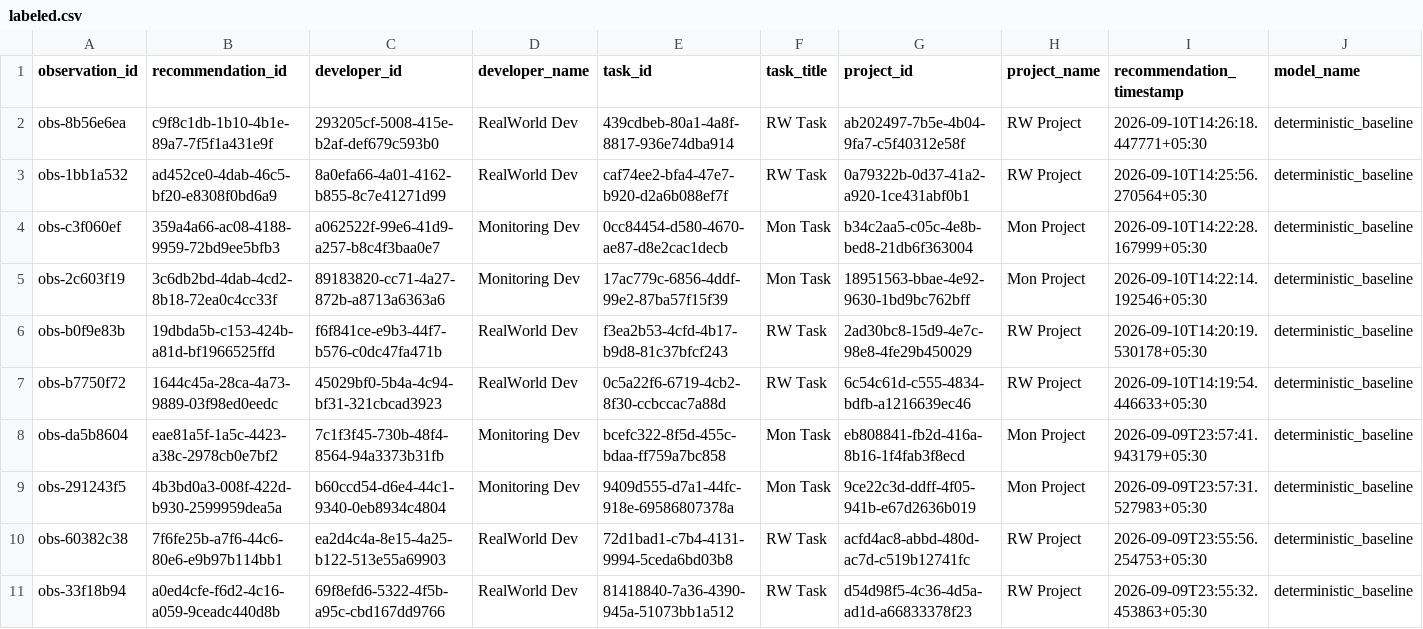
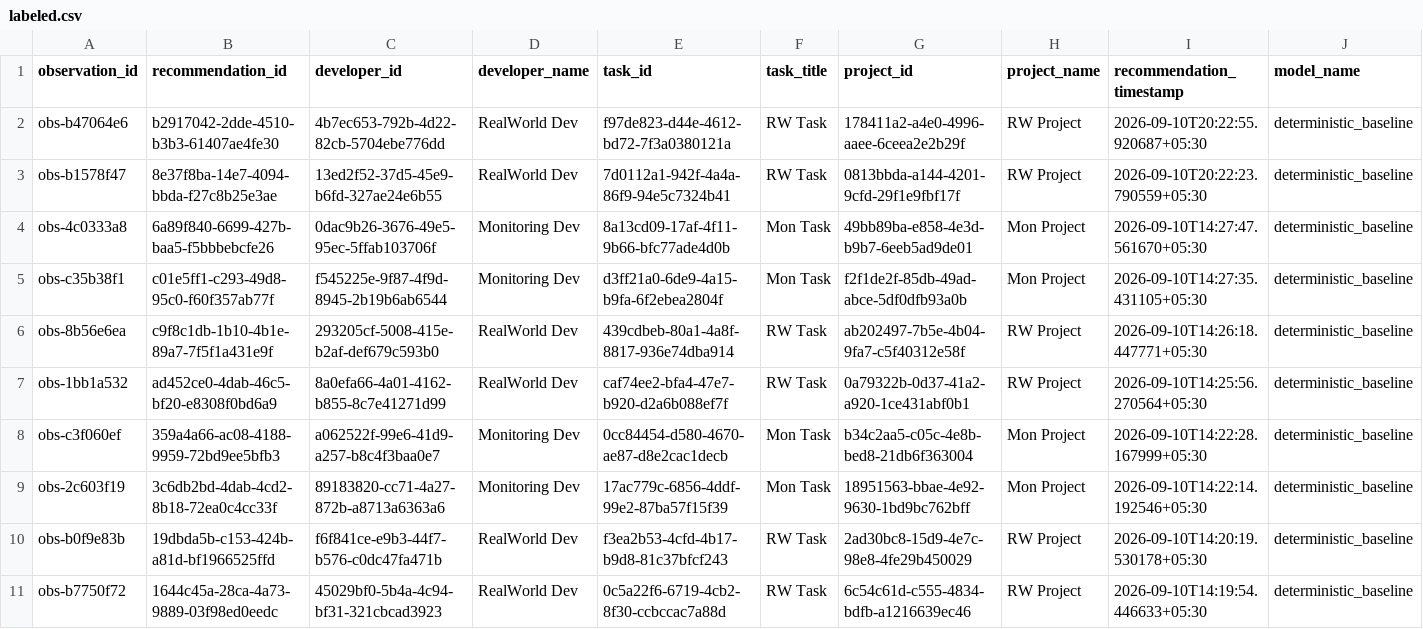
Before and after one commit to dharakoriya/developer-recommendation-ai, a CSV file: research/dataset/realworld/labeled.csv, drawn as a sheet; only a part is shown; the shorter side is filled out with more unchanged rows; rows hold the shown columns only; the diff names each change by its address in the sheet, - before the commit and + after, or states it on an @@ line.

```diff
--- a/research/dataset/realworld/labeled.csv
+++ b/research/dataset/realworld/labeled.csv
+row 2: obs-b47064e6 | b2917042-2dde-4510-b3b3-61407ae4fe30 | 4b7ec653-792b-4d22-82cb-5704ebe776dd | RealWorld Dev | f97de823-d44e-4612-bd72-7f3a0380121a | RW Task | 178411a2-a4e0-4996-aaee-6ceea2e2b29f | RW Project | 2026-09-10T20:22:55.920687+05:30 | deterministic_baseline
+row 3: obs-b1578f47 | 8e37f8ba-14e7-4094-bbda-f27c8b25e3ae | 13ed2f52-37d5-45e9-b6fd-327ae24e6b55 | RealWorld Dev | 7d0112a1-942f-4a4a-86f9-94e5c7324b41 | RW Task | 0813bbda-a144-4201-9cfd-29f1e9fbf17f | RW Project | 2026-09-10T20:22:23.790559+05:30 | deterministic_baseline
+row 4: obs-4c0333a8 | 6a89f840-6699-427b-baa5-f5bbbebcfe26 | 0dac9b26-3676-49e5-95ec-5ffab103706f | Monitoring Dev | 8a13cd09-17af-4f11-9b66-bfc77ade4d0b | Mon Task | 49bb89ba-e858-4e3d-b9b7-6eeb5ad9de01 | Mon Project | 2026-09-10T14:27:47.561670+05:30 | deterministic_baseline
+row 5: obs-c35b38f1 | c01e5ff1-c293-49d8-95c0-f60f357ab77f | f545225e-9f87-4f9d-8945-2b19b6ab6544 | Monitoring Dev | d3ff21a0-6de9-4a15-b9fa-6f2ebea2804f | Mon Task | f2f1de2f-85db-49ad-abce-5df0dfb93a0b | Mon Project | 2026-09-10T14:27:35.431105+05:30 | deterministic_baseline
```
Also changed, not shown: research/dataset/realworld/validated.csv, 21 other files.
